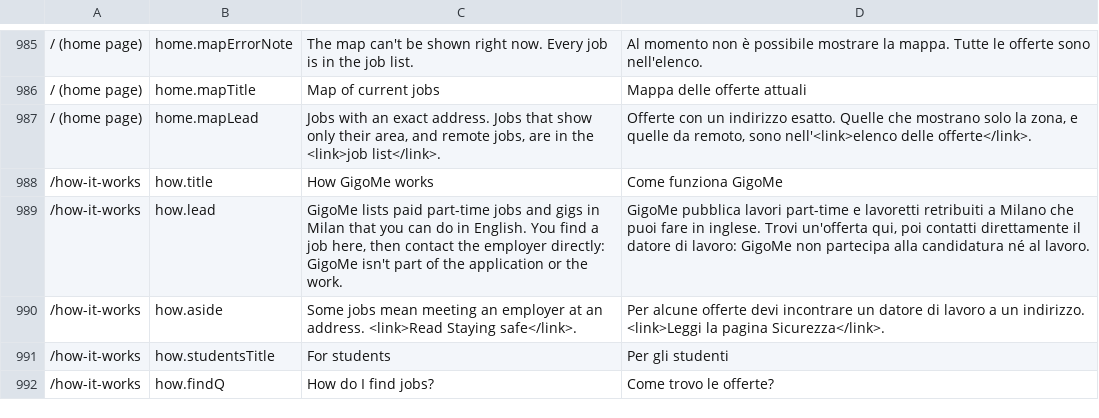
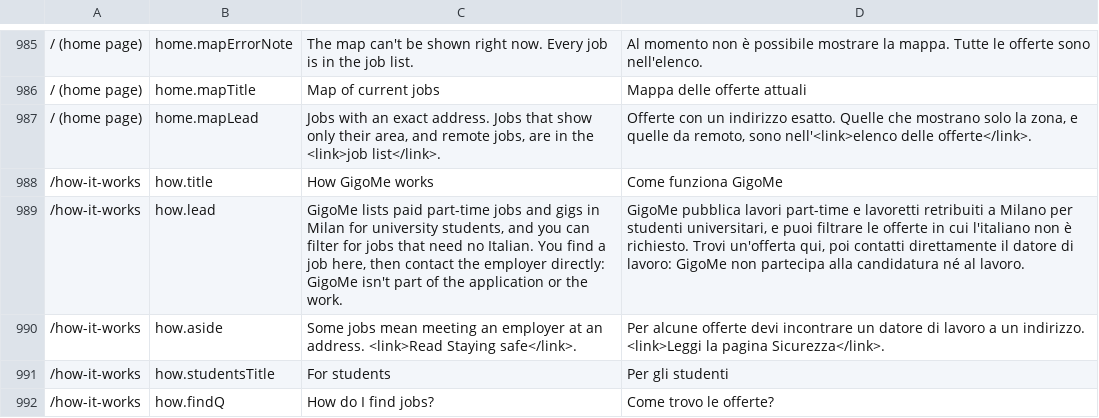
Before and after one commit to GigoMe-Venture-Studio/GigoMe, a CSV file: docs/i18n/review-it.csv, drawn as a sheet; only a part is shown, gaps mark what is left out; the diff covers the shown part only; the diff names each change by its address in the sheet, - before the commit and + after, or states it on an @@ line.

```diff
--- a/docs/i18n/review-it.csv
+++ b/docs/i18n/review-it.csv
-C989: …in Milan that you can do in English. You find…
+C989: …in Milan for university students, and you can filter for jobs that need no Italian. You find…
-D989: …a Milano che puoi fare in inglese. Trovi un'offerta…
+D989: …a Milano per studenti universitari, e puoi filtrare le offerte in cui l'italiano non è richiesto. Trovi un'offerta…
```
Also changed, not shown: 26 edited cells elsewhere in this file, 10 other files.
